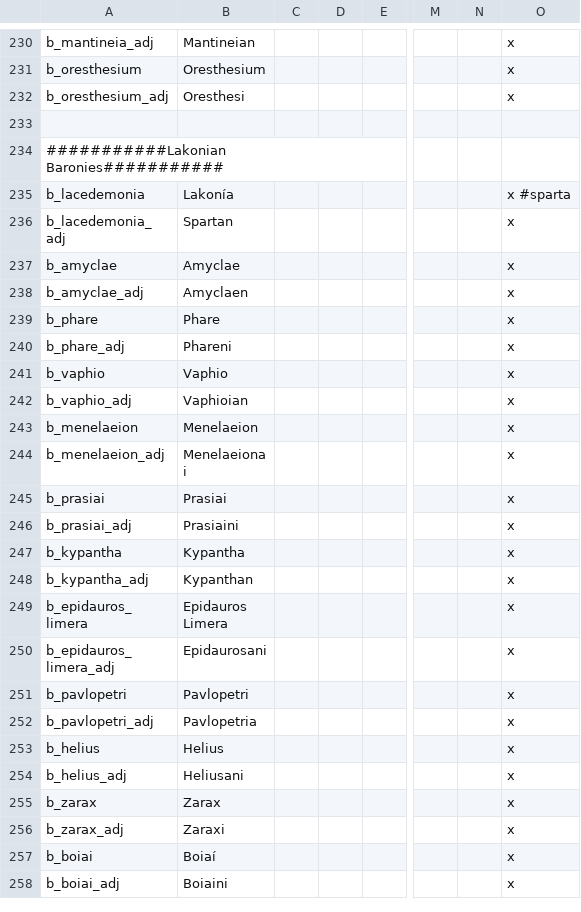
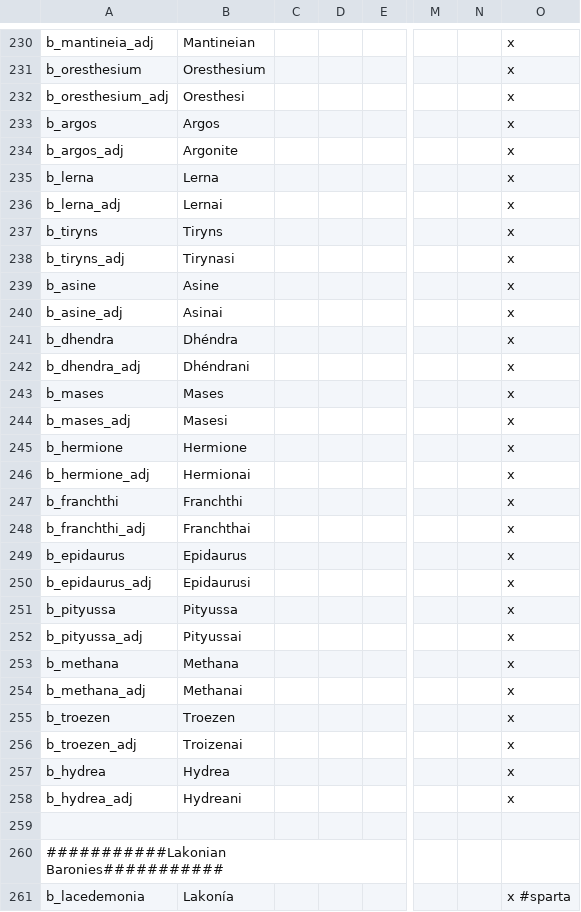
Before and after one commit to Conramagne/Bronze-Age-Mod, a CSV file: Fluvial Kings/localisation/00_greek_empire.csv, drawn as a sheet; only a part is shown, gaps mark what is left out; the shorter side is filled out with more unchanged rows; rows hold the shown columns only; the diff names each change by its address in the sheet, - before the commit and + after, or states it on an @@ line.

Commit message:
First Batch of Greekoid Additions
Most of Pelop will finish it and Attica next!

```diff
--- a/Fluvial Kings/localisation/00_greek_empire.csv
+++ b/Fluvial Kings/localisation/00_greek_empire.csv
+row 233: b_argos | Argos |  |  |  |  |  | x
+row 234: b_argos_adj | Argonite |  |  |  |  |  | x
+row 235: b_lerna | Lerna |  |  |  |  |  | x
+row 236: b_lerna_adj | Lernai |  |  |  |  |  | x
+row 237: b_tiryns | Tiryns |  |  |  |  |  | x
+row 238: b_tiryns_adj | Tirynasi |  |  |  |  |  | x
+row 239: b_asine | Asine |  |  |  |  |  | x
+row 240: b_asine_adj | Asinai |  |  |  |  |  | x
+row 241: b_dhendra | Dhéndra |  |  |  |  |  | x
+row 242: b_dhendra_adj | Dhéndrani |  |  |  |  |  | x
+row 243: b_mases | Mases |  |  |  |  |  | x
+row 244: b_mases_adj | Masesi |  |  |  |  |  | x
+row 245: b_hermione | Hermione |  |  |  |  |  | x
+row 246: b_hermione_adj | Hermionai |  |  |  |  |  | x
+row 247: b_franchthi | Franchthi |  |  |  |  |  | x
+row 248: b_franchthi_adj | Franchthai |  |  |  |  |  | x
+row 249: b_epidaurus | Epidaurus |  |  |  |  |  | x
+row 250: b_epidaurus_adj | Epidaurusi |  |  |  |  |  | x
+row 251: b_pityussa | Pityussa |  |  |  |  |  | x
+row 252: b_pityussa_adj | Pityussai |  |  |  |  |  | x
+row 253: b_methana | Methana |  |  |  |  |  | x
+row 254: b_methana_adj | Methanai |  |  |  |  |  | x
+row 255: b_troezen | Troezen |  |  |  |  |  | x
+row 256: b_troezen_adj | Troizenai |  |  |  |  |  | x
+row 257: b_hydrea | Hydrea |  |  |  |  |  | x
+row 258: b_hydrea_adj | Hydreani |  |  |  |  |  | x
```
Also changed, not shown: Fluvial Kings/localisation/00_provinces.csv, Fluvial Kings/map/definition.csv, 56 other files.
